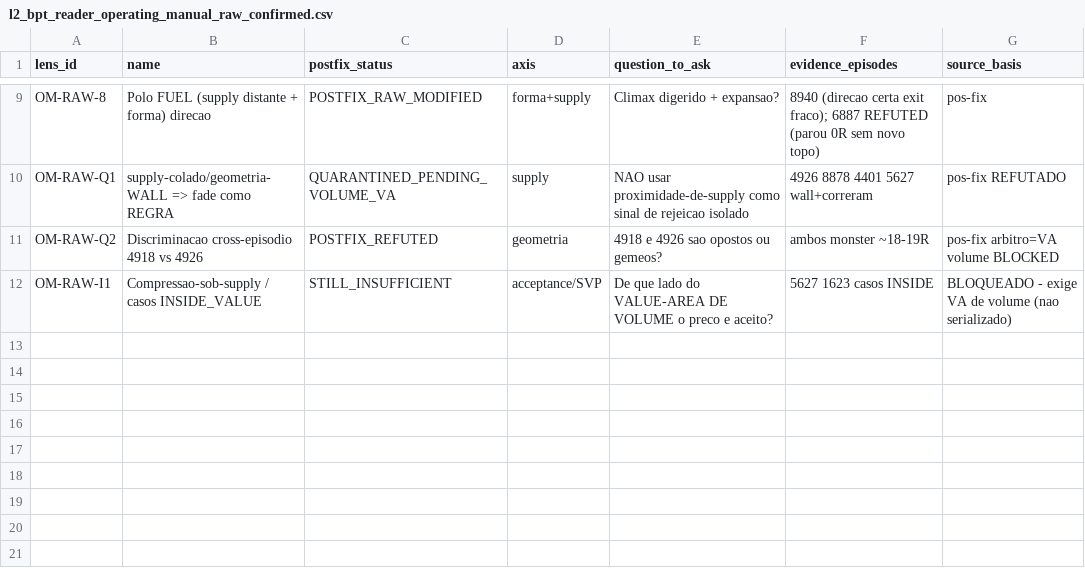
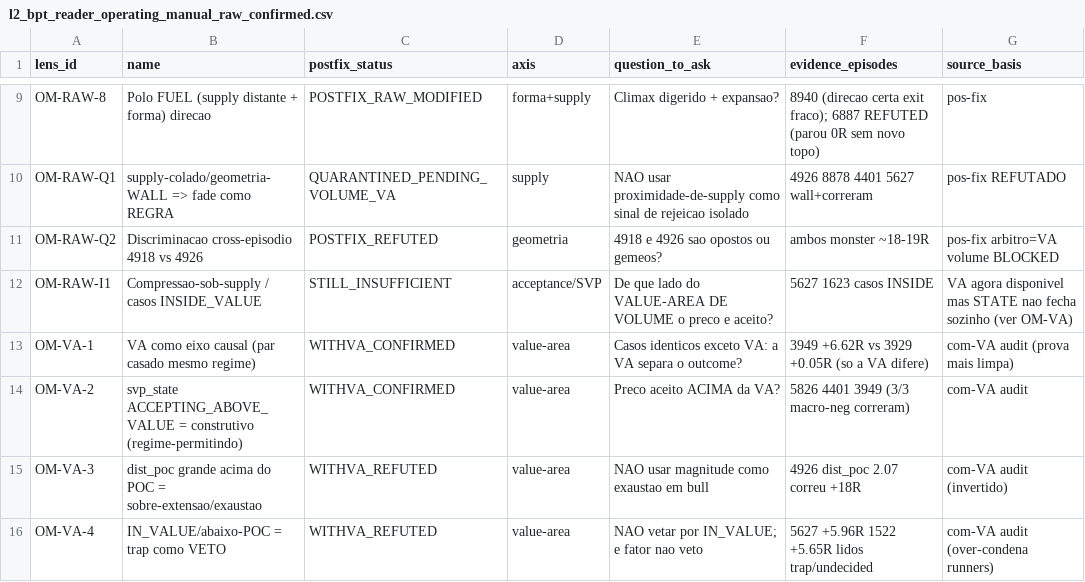
Before and after one commit to cristrein-hash/tradingview-mcp, a CSV file: my-strategy/research/revalidation/XAU_4H_L2_BPT_BOS_CHOCH/v1/results/l2_bpt_reader_operating_manual_raw_confirmed.csv, drawn as a sheet; only a part is shown, gaps mark what is left out.

```diff
--- a/my-strategy/research/revalidation/XAU_4H_L2_BPT_BOS_CHOCH/v1/results/l2_bpt_reader_operating_manual_raw_confirmed.csv
+++ b/my-strategy/research/revalidation/XAU_4H_L2_BPT_BOS_CHOCH/v1/results/l2_bpt_reader_operating_manual_raw_confirmed.csv
@@ -11,2 +11,6 @@ OM-RAW-Q1,supply-colado/geometria-WALL => fade como REGRA,QUARANTINED_PENDING_VO
 OM-RAW-Q2,Discriminacao cross-episodio 4918 vs 4926,POSTFIX_REFUTED,geometria,4918 e 4926 sao opostos ou gemeos?,ambos monster ~18-19R,pos-fix arbitro=VA volume BLOCKED
-OM-RAW-I1,Compressao-sob-supply / casos INSIDE_VALUE,STILL_INSUFFICIENT,acceptance/SVP,De que lado do VALUE-AREA DE VOLUME o preco e aceito?,5627 1623 casos INSIDE,BLOQUEADO - exige VA de volume (nao serializado)
+OM-RAW-I1,Compressao-sob-supply / casos INSIDE_VALUE,STILL_INSUFFICIENT,acceptance/SVP,De que lado do VALUE-AREA DE VOLUME o preco e aceito?,5627 1623 casos INSIDE,VA agora disponivel mas STATE nao fecha sozinho (ver OM-VA)
+OM-VA-1,VA como eixo causal (par casado mesmo regime),WITHVA_CONFIRMED,value-area,Casos identicos exceto VA: a VA separa o outcome?,3949 +6.62R vs 3929 +0.05R (so a VA difere),com-VA audit (prova mais limpa)
+OM-VA-2,svp_state ACCEPTING_ABOVE_VALUE = construtivo (regime-permitindo),WITHVA_CONFIRMED,value-area,Preco aceito ACIMA da VA?,5826 4401 3949 (3/3 macro-neg correram),com-VA audit
+OM-VA-3,dist_poc grande acima do POC = sobre-extensao/exaustao,WITHVA_REFUTED,value-area,NAO usar magnitude como exaustao em bull,4926 dist_poc 2.07 correu +18R,com-VA audit (invertido)
+OM-VA-4,IN_VALUE/abaixo-POC = trap como VETO,WITHVA_REFUTED,value-area,NAO vetar por IN_VALUE; e fator nao veto,5627 +5.96R 1522 +5.65R lidos trap/undecided,com-VA audit (over-condena runners)
```
Also changed, not shown: 6 other files.
